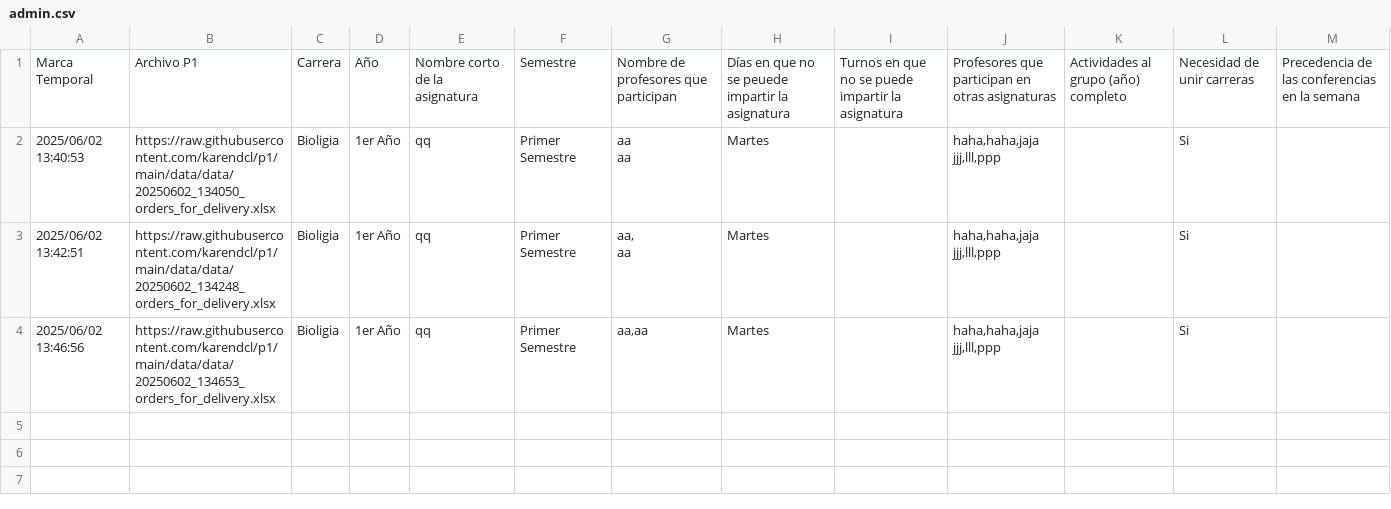
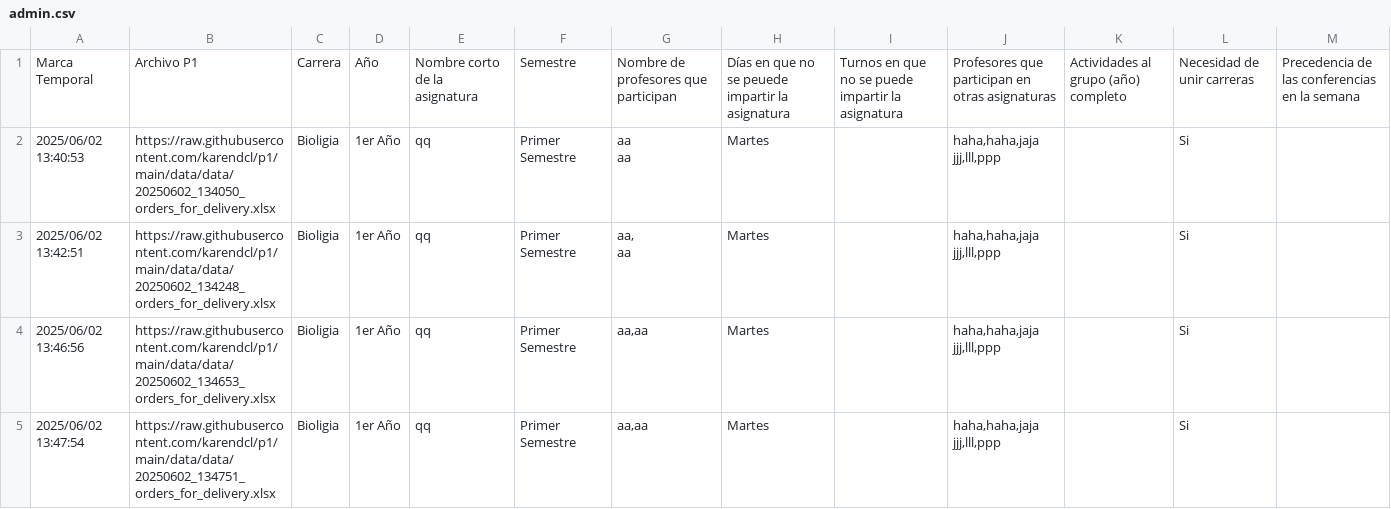
Before and after one commit to karendcl/p1, a CSV file: admin.csv, drawn as a sheet; ↵ is a line break in a cell; the diff names each change by its address in the sheet, - before the commit and + after, or states it on an @@ line.

Commit message:
Update admin Excel file with new P1 form data

```diff
--- a/admin.csv
+++ b/admin.csv
+row 5: 2025/06/02 13:47:54 | https://raw.githubusercontent.com/karendcl/p1/main/data/data/20250602_134751_orders_for_delivery.xlsx | Bioligia | 1er Año | qq | Primer Semestre | aa,aa | Martes |  | haha,haha,jaja ↵ jjj,lll,ppp |  | Si
```
